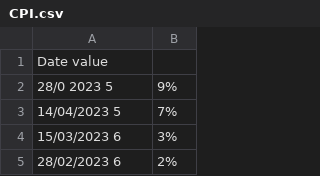
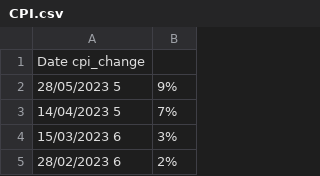
Before and after one commit to luaroncrew/multifactor_inflation_prediction, a CSV file: datasets/CPI.csv, drawn as a sheet; only a part is shown.

```diff
--- a/datasets/CPI.csv
+++ b/datasets/CPI.csv
@@ -1,3 +1,3 @@
-Date    value
-28/0 2023   5,9%
+Date  cpi_change
+28/05/2023  5,9%
 14/04/2023  5,7%
```
Also changed, not shown: datasets/gaz.csv, 6 other files.
